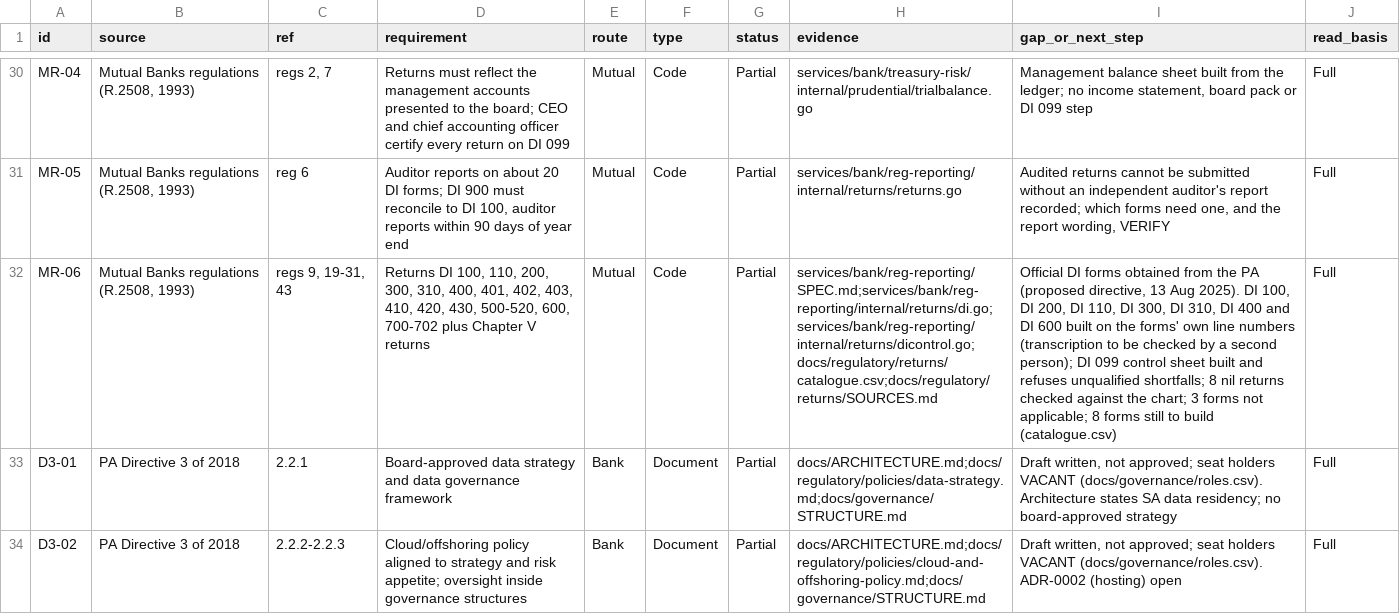
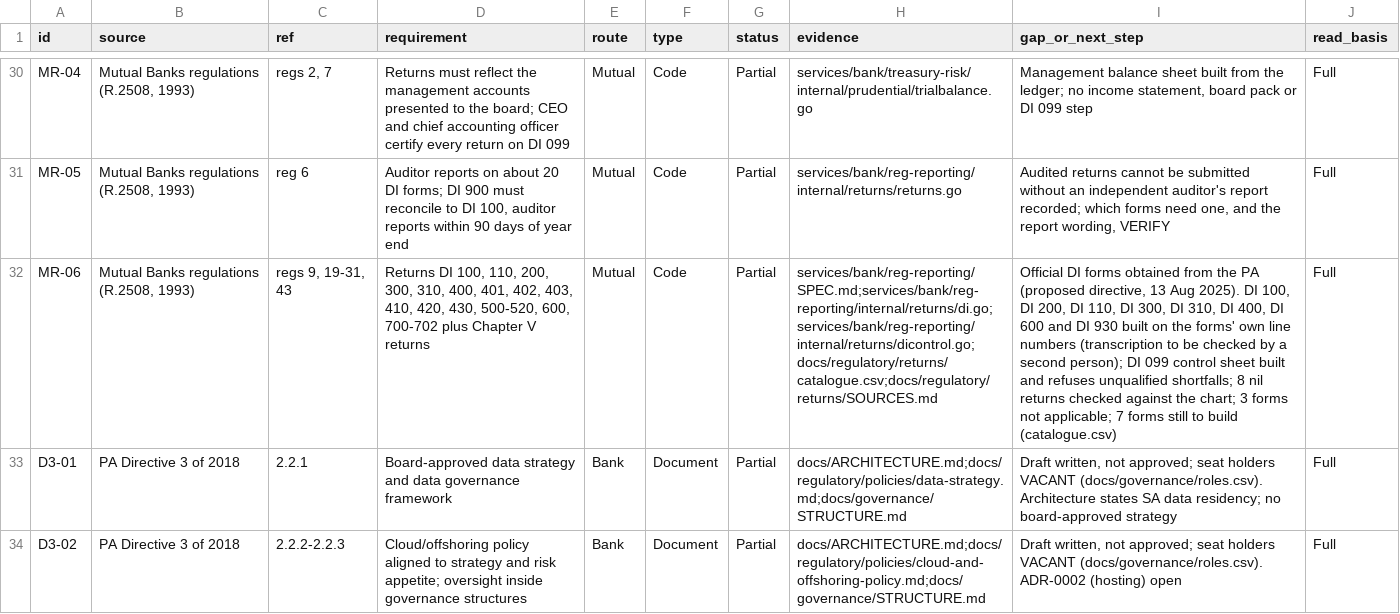
Before and after one commit to KHAYAAI/FORGE-MUTUAL, a CSV file: docs/regulatory/register.csv, drawn as a sheet; only a part is shown, gaps mark what is left out; the diff names each change by its address in the sheet, - before the commit and + after, or states it on an @@ line.

```diff
--- a/docs/regulatory/register.csv
+++ b/docs/regulatory/register.csv
-I32 (gap_or_next_step): …310, DI 400 and DI 600 built on the forms' own line numbers (transcription to be checked by a second person); DI 099 control sheet built and refuses unqualified shortfalls; 8 nil returns checked against the chart; 3 forms not applicable; 8 forms still…
+I32 (gap_or_next_step): …310, DI 400, DI 600 and DI 930 built on the forms' own line numbers (transcription to be checked by a second person); DI 099 control sheet built and refuses unqualified shortfalls; 8 nil returns checked against the chart; 3 forms not applicable; 7 forms still…
```
Also changed, not shown: docs/regulatory/returns/catalogue.csv, 6 other files.
